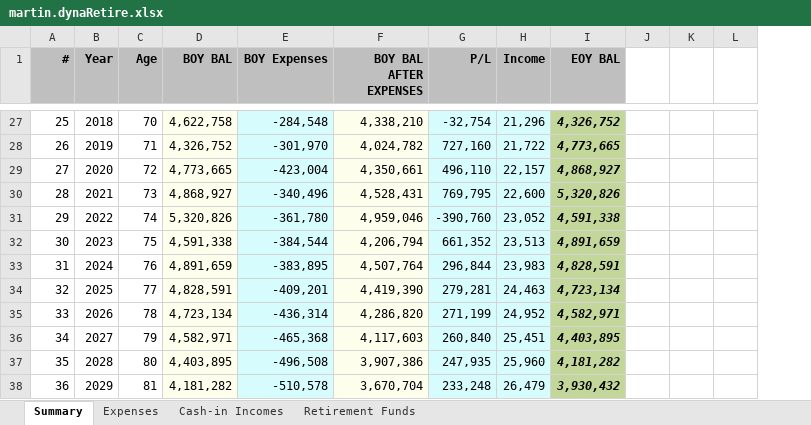
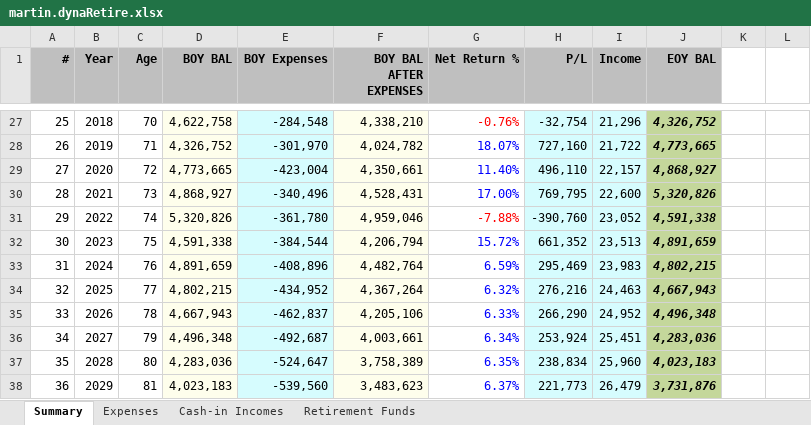
Before and after one commit to lakwli/dynaretire, an Excel workbook: static/resources/files/martin.dynaRetire.xlsx, sheet Summary, drawn as a sheet; only a part is shown, gaps mark what is left out; values as stored, in another font and other column widths than the file's, no borders; removed rows and columns are numbered as before the commit, all else as after; the diff covers the shown part only; the diff names each change by its address in the sheet, - before the commit and + after, or states it on an @@ line.

```diff
--- a/static/resources/files/martin.dynaRetire.xlsx (sheet Summary)
+++ b/static/resources/files/martin.dynaRetire.xlsx (sheet Summary)
+column G (Net Return %), rows 27-38: -0.76% | 18.07% | 11.40% | 17.00% | -7.88% | 15.72% | 6.59% | 6.32% | 6.33% | 6.34% | 6.35% | 6.37%
-column J, empty
-E33 (BOY Expenses): -383,895
+E33 (BOY Expenses): -408,896
-F33 (BOY BAL AFTER EXPENSES): 4,507,764
+F33 (BOY BAL AFTER EXPENSES): 4,482,764
-H33 (P/L): 296,844
+H33 (P/L): 295,469
-J33 (EOY BAL): 4,828,591
+J33 (EOY BAL): 4,802,215
-D34 (BOY BAL): 4,828,591
+D34 (BOY BAL): 4,802,215
-E34 (BOY Expenses): -409,201
+E34 (BOY Expenses): -434,952
-F34 (BOY BAL AFTER EXPENSES): 4,419,390
+F34 (BOY BAL AFTER EXPENSES): 4,367,264
-H34 (P/L): 279,281
+H34 (P/L): 276,216
-J34 (EOY BAL): 4,723,134
+J34 (EOY BAL): 4,667,943
-D35 (BOY BAL): 4,723,134
+D35 (BOY BAL): 4,667,943
-E35 (BOY Expenses): -436,314
+E35 (BOY Expenses): -462,837
-F35 (BOY BAL AFTER EXPENSES): 4,286,820
+F35 (BOY BAL AFTER EXPENSES): 4,205,106
-H35 (P/L): 271,199
+H35 (P/L): 266,290
-J35 (EOY BAL): 4,582,971
+J35 (EOY BAL): 4,496,348
-D36 (BOY BAL): 4,582,971
+D36 (BOY BAL): 4,496,348
-E36 (BOY Expenses): -465,368
+E36 (BOY Expenses): -492,687
-F36 (BOY BAL AFTER EXPENSES): 4,117,603
+F36 (BOY BAL AFTER EXPENSES): 4,003,661
-H36 (P/L): 260,840
+H36 (P/L): 253,924
-J36 (EOY BAL): 4,403,895
+J36 (EOY BAL): 4,283,036
-D37 (BOY BAL): 4,403,895
+D37 (BOY BAL): 4,283,036
-E37 (BOY Expenses): -496,508
+E37 (BOY Expenses): -524,647
-F37 (BOY BAL AFTER EXPENSES): 3,907,386
+F37 (BOY BAL AFTER EXPENSES): 3,758,389
-H37 (P/L): 247,935
+H37 (P/L): 238,834
-J37 (EOY BAL): 4,181,282
+J37 (EOY BAL): 4,023,183
-D38 (BOY BAL): 4,181,282
+D38 (BOY BAL): 4,023,183
-E38 (BOY Expenses): -510,578
+E38 (BOY Expenses): -539,560
-F38 (BOY BAL AFTER EXPENSES): 3,670,704
+F38 (BOY BAL AFTER EXPENSES): 3,483,623
-H38 (P/L): 233,248
+H38 (P/L): 221,773
-J38 (EOY BAL): 3,930,432
+J38 (EOY BAL): 3,731,876
```
Also changed, not shown: 1 removed row, 36 edited cells, cell formats and merged cells elsewhere in this sheet, sheet Retirement Funds, sheet Expenses, sheet Cash-in Incomes.
